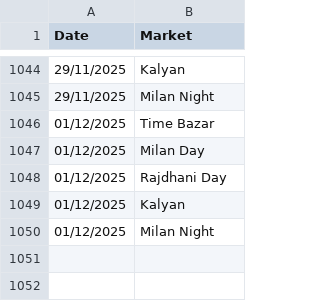
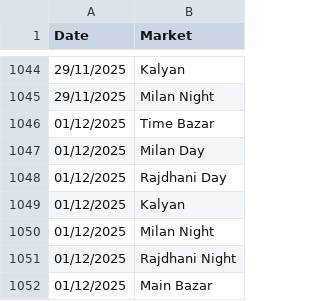
Before and after one commit to Vishalsnw/KalyanX_Telegram, a CSV file: sent_messages.csv, drawn as a sheet; only a part is shown, gaps mark what is left out; the diff names each change by its address in the sheet, - before the commit and + after, or states it on an @@ line.

Commit message:
Auto update CSV logs

```diff
--- a/sent_messages.csv
+++ b/sent_messages.csv
+row 1051: 01/12/2025 | Rajdhani Night
+row 1052: 01/12/2025 | Main Bazar
```
